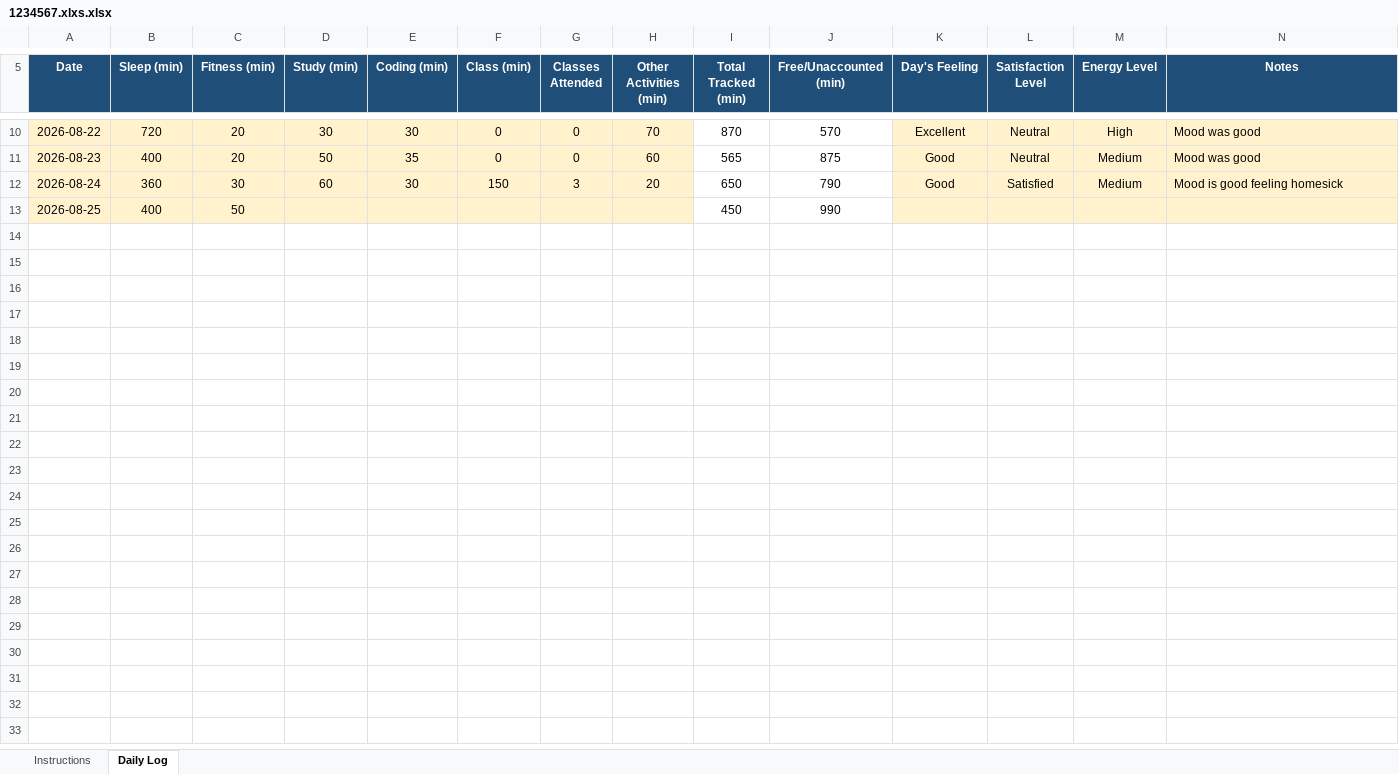
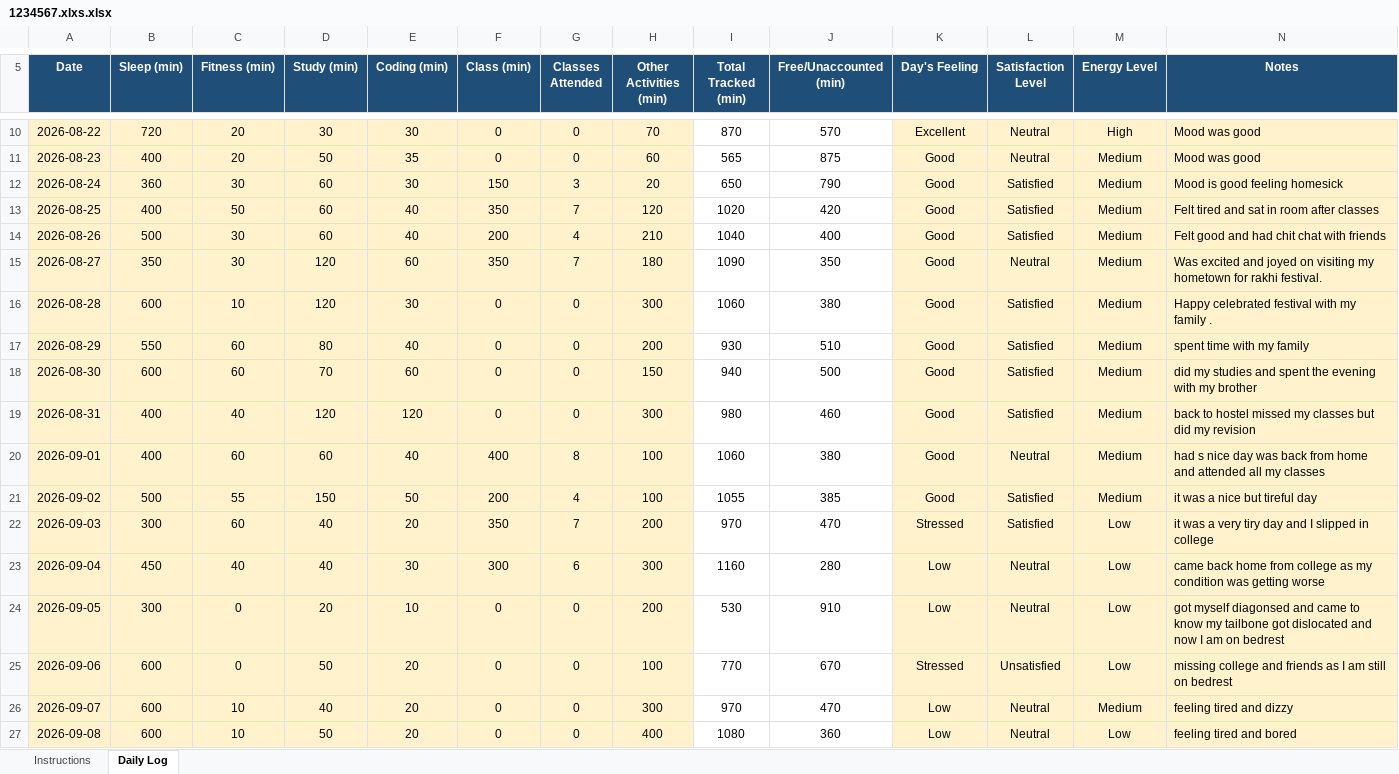
Before and after one commit to sachilkp10/CAP776, an Excel workbook: 1234567.xlxs.xlsx, sheet Daily Log, drawn as a sheet; only a part is shown, gaps mark what is left out; values as stored, in another font and other column widths than the file's, no borders; conditional formats not drawn; the diff names each change by its address in the sheet, - before the commit and + after, or states it on an @@ line.

Commit message:
Add files via upload

```diff
--- a/1234567.xlxs.xlsx (sheet Daily Log)
+++ b/1234567.xlxs.xlsx (sheet Daily Log)
-D13 (Study (min)): (empty)
+D13 (Study (min)): 60
-E13 (Coding (min)): (empty)
+E13 (Coding (min)): 40
-F13 (Class (min)): (empty)
+F13 (Class (min)): 350
-G13 (Classes Attended): (empty)
+G13 (Classes Attended): 7
-H13 (Other Activities (min)): (empty)
+H13 (Other Activities (min)): 120
-I13 (Total Tracked (min)): 450
+I13 (Total Tracked (min)): 1020
-J13 (Free/Unaccounted (min)): 990
+J13 (Free/Unaccounted (min)): 420
-K13 (Day's Feeling): (empty)
+K13 (Day's Feeling): Good
-L13 (Satisfaction Level): (empty)
+L13 (Satisfaction Level): Satisfied
-M13 (Energy Level): (empty)
+M13 (Energy Level): Medium
-N13 (Notes): (empty)
+N13 (Notes): Felt tired and sat in room after classes
+row 14: 2026-08-26 | 500 | 30 | 60 | 40 | 200 | 4 | 210 | 1040 | 400 | Good | Satisfied | Medium | Felt good and had chit chat with friends
+row 15: 2026-08-27 | 350 | 30 | 120 | 60 | 350 | 7 | 180 | 1090 | 350 | Good | Neutral | Medium | Was excited and joyed on visiting my hometown for rakhi festival.
+row 16: 2026-08-28 | 600 | 10 | 120 | 30 | 0 | 0 | 300 | 1060 | 380 | Good | Satisfied | Medium | Happy celebrated festival with my family .
+row 17: 2026-08-29 | 550 | 60 | 80 | 40 | 0 | 0 | 200 | 930 | 510 | Good | Satisfied | Medium | spent time with my family
+row 18: 2026-08-30 | 600 | 60 | 70 | 60 | 0 | 0 | 150 | 940 | 500 | Good | Satisfied | Medium | did my studies and spent the evening with my brother
+row 19: 2026-08-31 | 400 | 40 | 120 | 120 | 0 | 0 | 300 | 980 | 460 | Good | Satisfied | Medium | back to hostel missed my classes but did my revision
+row 20: 2026-09-01 | 400 | 60 | 60 | 40 | 400 | 8 | 100 | 1060 | 380 | Good | Neutral | Medium | had s nice day was back from home and attended all my classes
+row 21: 2026-09-02 | 500 | 55 | 150 | 50 | 200 | 4 | 100 | 1055 | 385 | Good | Satisfied | Medium | it was a nice but tireful day
+row 22: 2026-09-03 | 300 | 60 | 40 | 20 | 350 | 7 | 200 | 970 | 470 | Stressed | Satisfied | Low | it was a very tiry day and I slipped in college
+row 23: 2026-09-04 | 450 | 40 | 40 | 30 | 300 | 6 | 300 | 1160 | 280 | Low | Neutral | Low | came back home from college as my condition was getting worse
+row 24: 2026-09-05 | 300 | 0 | 20 | 10 | 0 | 0 | 200 | 530 | 910 | Low | Neutral | Low | got myself diagonsed and came to know my tailbone got dislocated and now I am on bedrest
+row 25: 2026-09-06 | 600 | 0 | 50 | 20 | 0 | 0 | 100 | 770 | 670 | Stressed | Unsatisfied | Low | missing college and friends as I am still on bedrest
+row 26: 2026-09-07 | 600 | 10 | 40 | 20 | 0 | 0 | 300 | 970 | 470 | Low | Neutral | Medium | feeling tired and dizzy
+row 27: 2026-09-08 | 600 | 10 | 50 | 20 | 0 | 0 | 400 | 1080 | 360 | Low | Neutral | Low | feeling tired and bored
```
